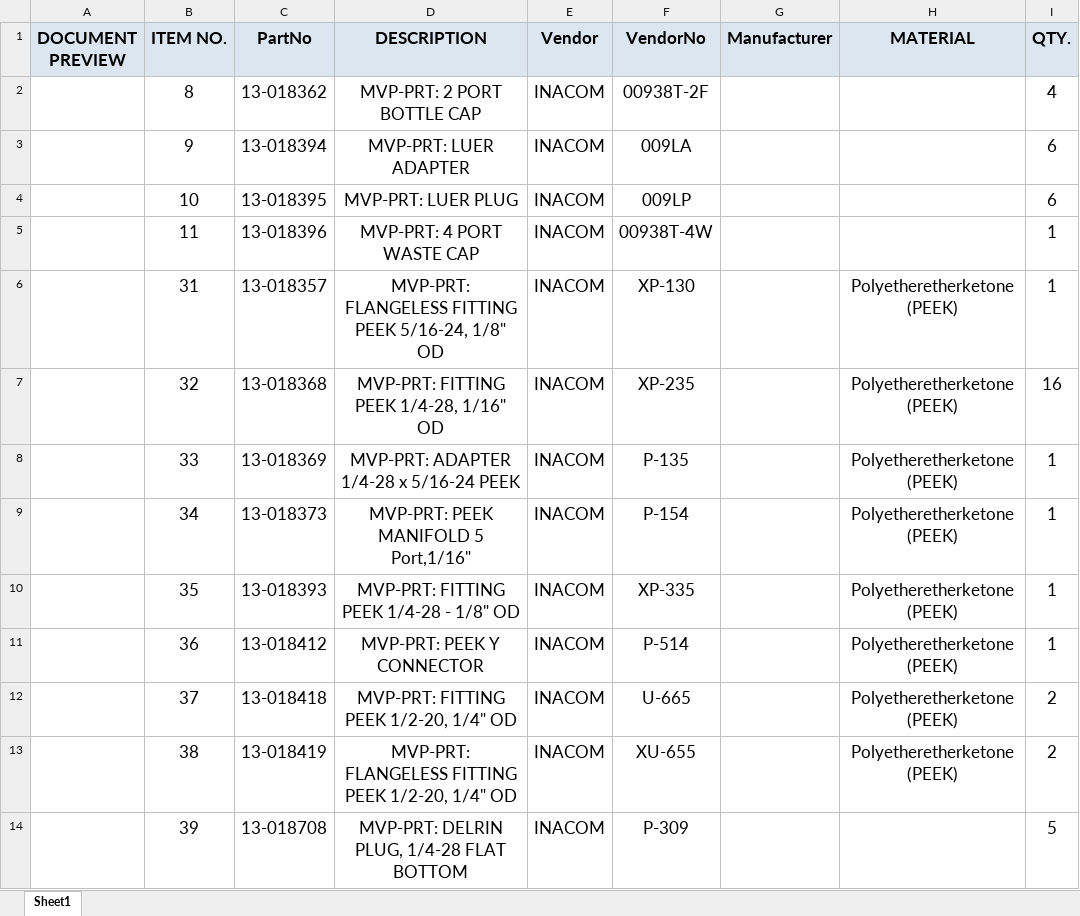
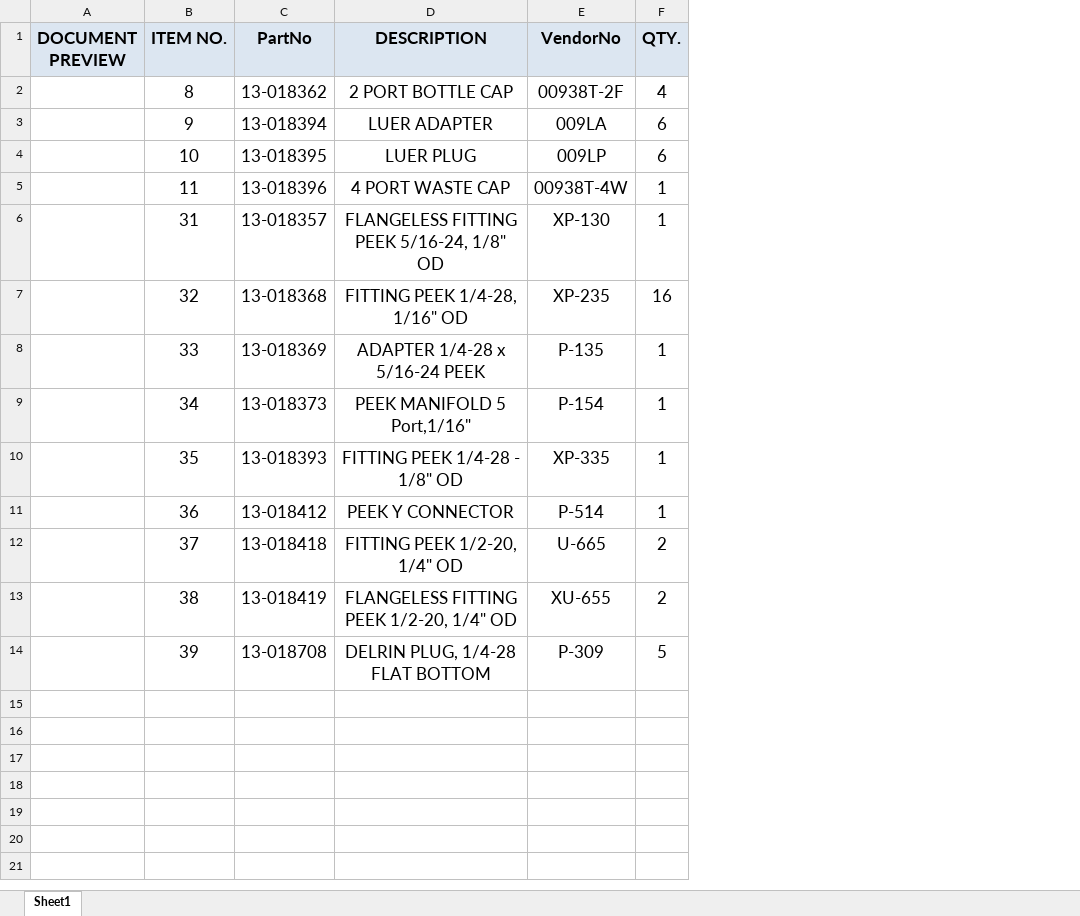
Before and after one commit to Vitrotem/vitronotion, an Excel workbook: MVP/SHOPPING_LISTS/INACOM.xlsx, sheet Sheet1, drawn as a sheet; values as stored, in another font and other column widths than the file's, no borders; the diff names each change by its address in the sheet, - before the commit and + after, or states it on an @@ line.

```diff
--- a/MVP/SHOPPING_LISTS/INACOM.xlsx (sheet Sheet1)
+++ b/MVP/SHOPPING_LISTS/INACOM.xlsx (sheet Sheet1)
-column E (Vendor), rows 2-14: all INACOM
-column G (Manufacturer), empty
-column H (MATERIAL), rows 6-13: all Polyetheretherketone (PEEK)
-D2 (DESCRIPTION): MVP-PRT: 2 PORT BOTTLE CAP
+D2 (DESCRIPTION): 2 PORT BOTTLE CAP
-D3 (DESCRIPTION): MVP-PRT: LUER ADAPTER
+D3 (DESCRIPTION): LUER ADAPTER
-D4 (DESCRIPTION): MVP-PRT: LUER PLUG
+D4 (DESCRIPTION): LUER PLUG
-D5 (DESCRIPTION): MVP-PRT: 4 PORT WASTE CAP
+D5 (DESCRIPTION): 4 PORT WASTE CAP
-D6 (DESCRIPTION): MVP-PRT: FLANGELESS FITTING PEEK 5/16-24, 1/8" OD
+D6 (DESCRIPTION): FLANGELESS FITTING PEEK 5/16-24, 1/8" OD
-D7 (DESCRIPTION): MVP-PRT: FITTING PEEK 1/4-28, 1/16" OD
+D7 (DESCRIPTION): FITTING PEEK 1/4-28, 1/16" OD
-D8 (DESCRIPTION): MVP-PRT: ADAPTER 1/4-28 x 5/16-24 PEEK
+D8 (DESCRIPTION): ADAPTER 1/4-28 x 5/16-24 PEEK
-D9 (DESCRIPTION): MVP-PRT: PEEK MANIFOLD 5 Port,1/16"
+D9 (DESCRIPTION): PEEK MANIFOLD 5 Port,1/16"
-D10 (DESCRIPTION): MVP-PRT: FITTING PEEK 1/4-28 - 1/8" OD
+D10 (DESCRIPTION): FITTING PEEK 1/4-28 - 1/8" OD
-D11 (DESCRIPTION): MVP-PRT: PEEK Y CONNECTOR
+D11 (DESCRIPTION): PEEK Y CONNECTOR
-D12 (DESCRIPTION): MVP-PRT: FITTING PEEK 1/2-20, 1/4" OD
+D12 (DESCRIPTION): FITTING PEEK 1/2-20, 1/4" OD
-D13 (DESCRIPTION): MVP-PRT: FLANGELESS FITTING PEEK 1/2-20, 1/4" OD
+D13 (DESCRIPTION): FLANGELESS FITTING PEEK 1/2-20, 1/4" OD
-D14 (DESCRIPTION): MVP-PRT: DELRIN PLUG, 1/4-28 FLAT BOTTOM
+D14 (DESCRIPTION): DELRIN PLUG, 1/4-28 FLAT BOTTOM
```
Also changed, not shown: MVP/SHOPPING_LISTS/ERIKS.xlsx, 5 other files.
